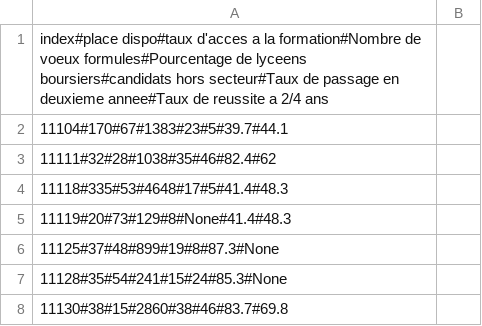
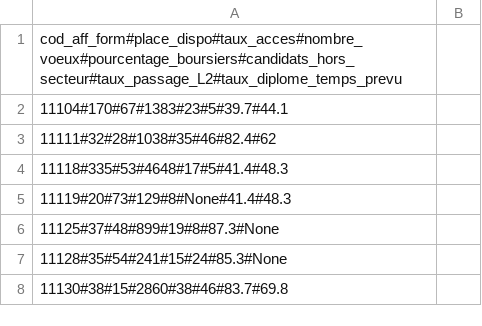
Before and after one commit to TrkSdi/futur_academie, a CSV file: src/private_app/management/commands/2024-01-17-donnéesparcoursup.csv, drawn as a sheet; only a part is shown.

Commit message:
study program data merge

```diff
--- a/src/private_app/management/commands/2024-01-17-donnéesparcoursup.csv
+++ b/src/private_app/management/commands/2024-01-17-donnéesparcoursup.csv
@@ -1,2 +1,2 @@
-index#place dispo#taux d'acces a la formation#Nombre de voeux formules#Pourcentage de lyceens boursiers#candidats hors secteur#Taux de passage en deuxieme annee#Taux de reussite a 2/4 ans
+cod_aff_form#place_dispo#taux_acces#nombre_voeux#pourcentage_boursiers#candidats_hors_secteur#taux_passage_L2#taux_diplome_temps_prevu
 11104#170#67#1383#23#5#39.7#44.1
```
Also changed, not shown: 1 other file.
